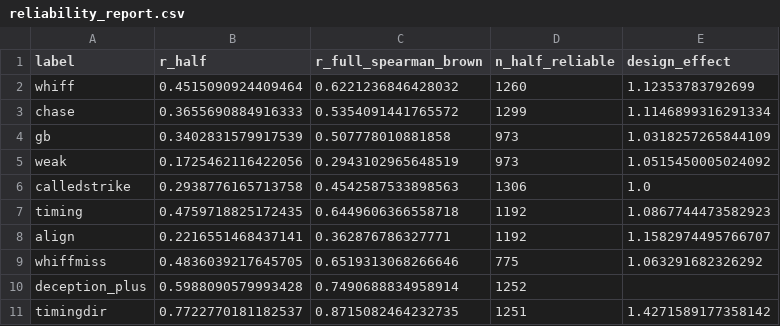
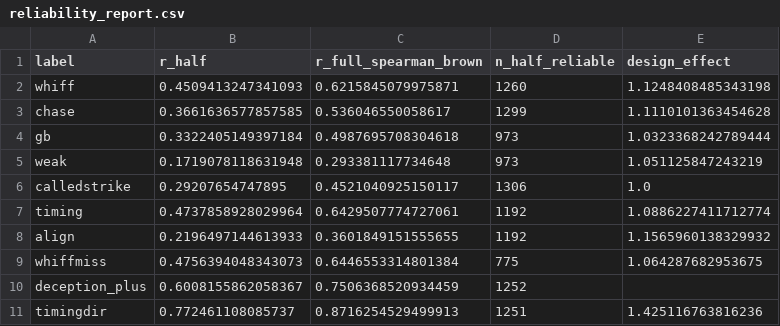
Before and after one commit to henrybednar/pitcher-deception-metric, a CSV file: output/reliability_report.csv, drawn as a sheet.

```diff
--- a/output/reliability_report.csv
+++ b/output/reliability_report.csv
@@ -1,11 +1,11 @@
 label,r_half,r_full_spearman_brown,n_half_reliable,design_effect
-whiff,0.4515090924409464,0.6221236846428032,1260,1.12353783792699
-chase,0.3655690884916333,0.5354091441765572,1299,1.1146899316291334
-gb,0.3402831579917539,0.507778010881858,973,1.0318257265844109
-weak,0.1725462116422056,0.2943102965648519,973,1.0515450005024092
-calledstrike,0.2938776165713758,0.4542587533898563,1306,1.0
-timing,0.4759718825172435,0.6449606366558718,1192,1.0867744473582923
-align,0.2216551468437141,0.362876786327771,1192,1.1582974495766707
-whiffmiss,0.4836039217645705,0.6519313068266646,775,1.063291682326292
-deception_plus,0.5988090579993428,0.7490688834958914,1252,
-timingdir,0.7722770181182537,0.8715082464232735,1251,1.4271589177358142
+whiff,0.4509413247341093,0.6215845079975871,1260,1.1248408485343198
+chase,0.3661636577857585,0.536046550058617,1299,1.1110101363454628
+gb,0.3322405149397184,0.4987695708304618,973,1.0323368242789444
+weak,0.1719078118631948,0.293381117734648,973,1.051125847243219
+calledstrike,0.29207654747895,0.4521040925150117,1306,1.0
+timing,0.4737858928029964,0.6429507774727061,1192,1.0886227411712774
+align,0.2196497144613933,0.3601849151555655,1192,1.1565960138329932
+whiffmiss,0.4756394048343073,0.6446553314801384,775,1.064287682953675
+deception_plus,0.6008155862058367,0.7506368520934459,1252,
+timingdir,0.772461108085737,0.8716254529499913,1251,1.425116763816236
```
Also changed, not shown: output/predictive_validity_report.csv, 11 other files.
